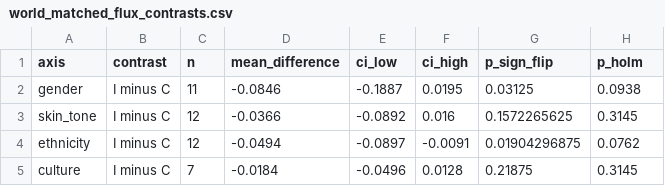
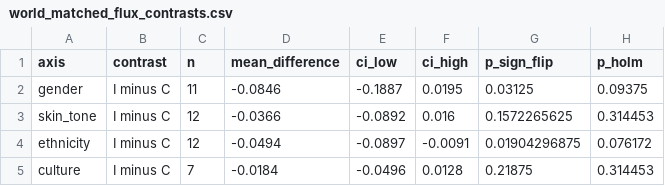
Before and after one commit to dendroenydris/BIA, a CSV file: results/population_reference/world_matched_flux_contrasts.csv, drawn as a sheet.

```diff
--- a/results/population_reference/world_matched_flux_contrasts.csv
+++ b/results/population_reference/world_matched_flux_contrasts.csv
@@ -1,5 +1,5 @@
 axis,contrast,n,mean_difference,ci_low,ci_high,p_sign_flip,p_holm
-gender,I minus C,11,-0.0846,-0.1887,0.0195,0.03125,0.0938
-skin_tone,I minus C,12,-0.0366,-0.0892,0.016,0.1572265625,0.3145
-ethnicity,I minus C,12,-0.0494,-0.0897,-0.0091,0.01904296875,0.0762
-culture,I minus C,7,-0.0184,-0.0496,0.0128,0.21875,0.3145
+gender,I minus C,11,-0.0846,-0.1887,0.0195,0.03125,0.09375
+skin_tone,I minus C,12,-0.0366,-0.0892,0.016,0.1572265625,0.314453
+ethnicity,I minus C,12,-0.0494,-0.0897,-0.0091,0.01904296875,0.076172
+culture,I minus C,7,-0.0184,-0.0496,0.0128,0.21875,0.314453
```
Also changed, not shown: results/population_reference/us_main_flux_contrasts.csv, results/population_reference/us_main_sd21_contrasts.csv, 7 other files.
